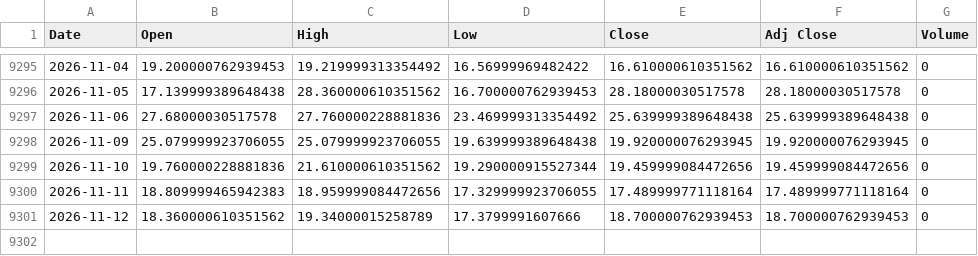
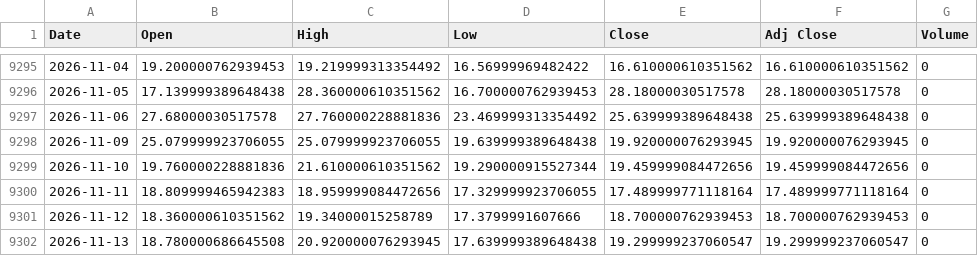
Before and after one commit to olion500/backtest-dss, a CSV file: data/^VIX.csv, drawn as a sheet; only a part is shown, gaps mark what is left out.

```diff
--- a/data/^VIX.csv
+++ b/data/^VIX.csv
@@ -9301 +9301,2 @@ Date,Open,High,Low,Close,Adj Close,Volume
 2026-11-12,18.360000610351562,19.34000015258789,17.3799991607666,18.700000762939453,18.700000762939453,0
+2026-11-13,18.780000686645508,20.920000076293945,17.639999389648438,19.299999237060547,19.299999237060547,0
```
Also changed, not shown: data/BTC-USD.csv, data/QQQ.csv, 3 other files.
